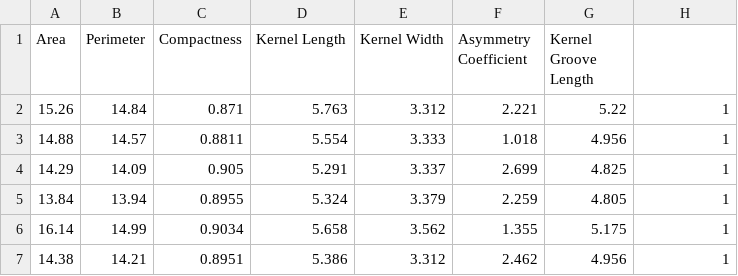
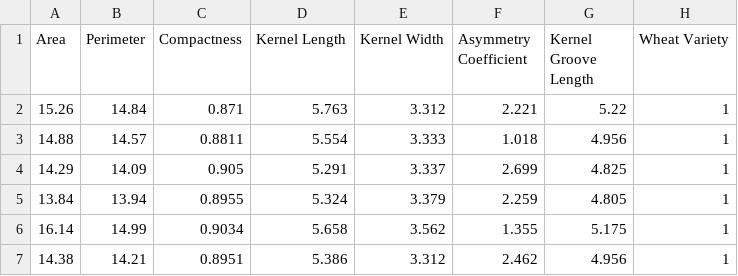
Before and after one commit to casigl/Datasets, a CSV file: seeds.csv, drawn as a sheet; only a part is shown.

Commit message:
Update seeds.csv

```diff
--- a/seeds.csv
+++ b/seeds.csv
@@ -1,2 +1,2 @@
-Area, Perimeter, Compactness, Kernel Length, Kernel Width, Asymmetry Coefficient, Kernel Groove Length
+Area, Perimeter, Compactness, Kernel Length, Kernel Width, Asymmetry Coefficient, Kernel Groove Length, Wheat Variety
 15.26,14.84,0.871,5.763,3.312,2.221,5.22,1
```
